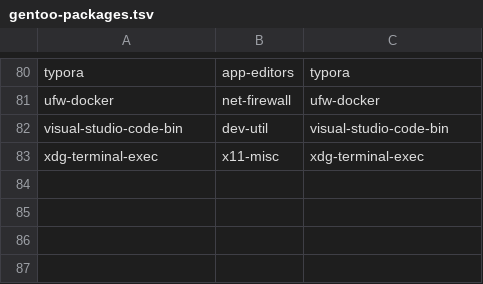
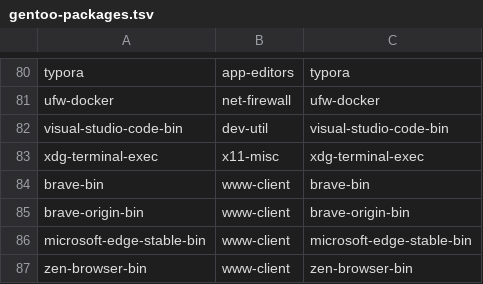
Before and after one commit to Lax/omarchy-gentoo, a TSV file: helpers/gentoo-packages.tsv, drawn as a sheet; only a part is shown, gaps mark what is left out; the diff names each change by its address in the sheet, - before the commit and + after, or states it on an @@ line.

Commit message:
overlay: port brave-bin, brave-origin-bin, microsoft-edge-stable-bin, zen-browser-bin
The four in-scope browsers from the porting backlog (issue #3). Each is
a faithful binary repackage: brave/brave-origin unzip into /opt with the
vendor launcher and desktop entry; edge extracts the vendor .deb (its
apt repo config and cron keyring job are deliberately not installed)
and renders the icon sizes the deb omits; zen symlinks system
hunspell/hyphen/libnssckbi.so and ships a policies.json that disables
the self-updater.

learn-omarchy goes to gentoo-skip.tsv instead: it hard-depends on
gpu-screen-recorder, which ::gentoo does not package (GURU only).

Dep-map work: new rows ttf-font (Arch virtual -> liberation-fonts),
libxt, libxml2, mime-types, dbus-glib; the stale omarchy row now points
at omarchy/omarchy where the package actually lives.

```diff
--- a/helpers/gentoo-packages.tsv
+++ b/helpers/gentoo-packages.tsv
+row 84: brave-bin | www-client | brave-bin
+row 85: brave-origin-bin | www-client | brave-origin-bin
+row 86: microsoft-edge-stable-bin | www-client | microsoft-edge-stable-bin
+row 87: zen-browser-bin | www-client | zen-browser-bin
```
Also changed, not shown: helpers/gentoo-skip.tsv, 18 other files.
